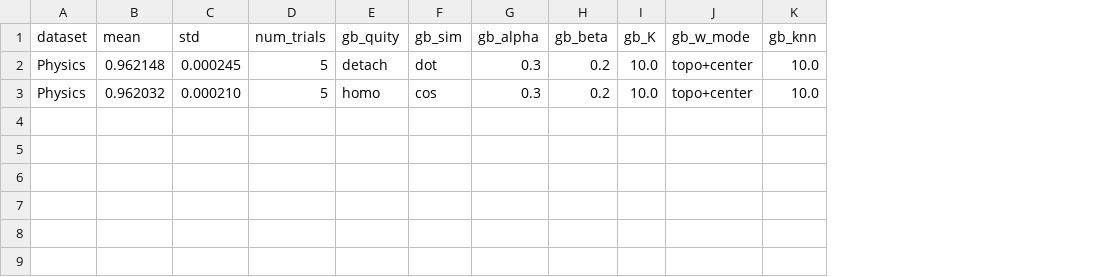
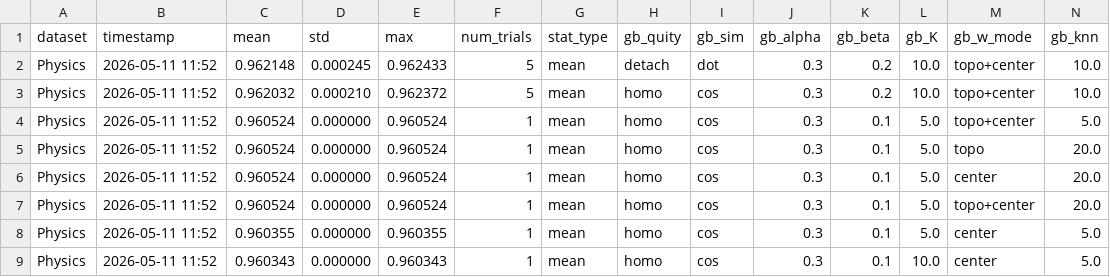
Before and after one commit to osren/GBGCL, a CSV file: analysis/Physics_gb_summary.csv, drawn as a sheet; only a part is shown; rows hold the shown columns only; the diff names each change by its address in the sheet, - before the commit and + after, or states it on an @@ line.

```diff
--- a/analysis/Physics_gb_summary.csv
+++ b/analysis/Physics_gb_summary.csv
+column B (timestamp), rows 2-3: 2026-05-11 11:52 | 2026-05-11 11:52
+column E (max), rows 2-3: 0.962433 | 0.962372
+column G (stat_type), rows 2-3: mean | mean
+row 4: Physics | 2026-05-11 11:52 | 0.960524 | 0.000000 | 0.960524 | 1 | mean | homo | cos | 0.3 | 0.1 | 5.0 | topo+center | 5.0
+row 5: Physics | 2026-05-11 11:52 | 0.960524 | 0.000000 | 0.960524 | 1 | mean | homo | cos | 0.3 | 0.1 | 5.0 | topo | 20.0
+row 6: Physics | 2026-05-11 11:52 | 0.960524 | 0.000000 | 0.960524 | 1 | mean | homo | cos | 0.3 | 0.1 | 5.0 | center | 20.0
+row 7: Physics | 2026-05-11 11:52 | 0.960524 | 0.000000 | 0.960524 | 1 | mean | homo | cos | 0.3 | 0.1 | 5.0 | topo+center | 20.0
+row 8: Physics | 2026-05-11 11:52 | 0.960355 | 0.000000 | 0.960355 | 1 | mean | homo | cos | 0.3 | 0.1 | 5.0 | center | 5.0
+row 9: Physics | 2026-05-11 11:52 | 0.960343 | 0.000000 | 0.960343 | 1 | mean | homo | cos | 0.3 | 0.1 | 10.0 | center | 5.0
```
Also changed, not shown: analysis/Computers_gb_summary.csv, analysis/overall_topk.csv, 4 other files.
